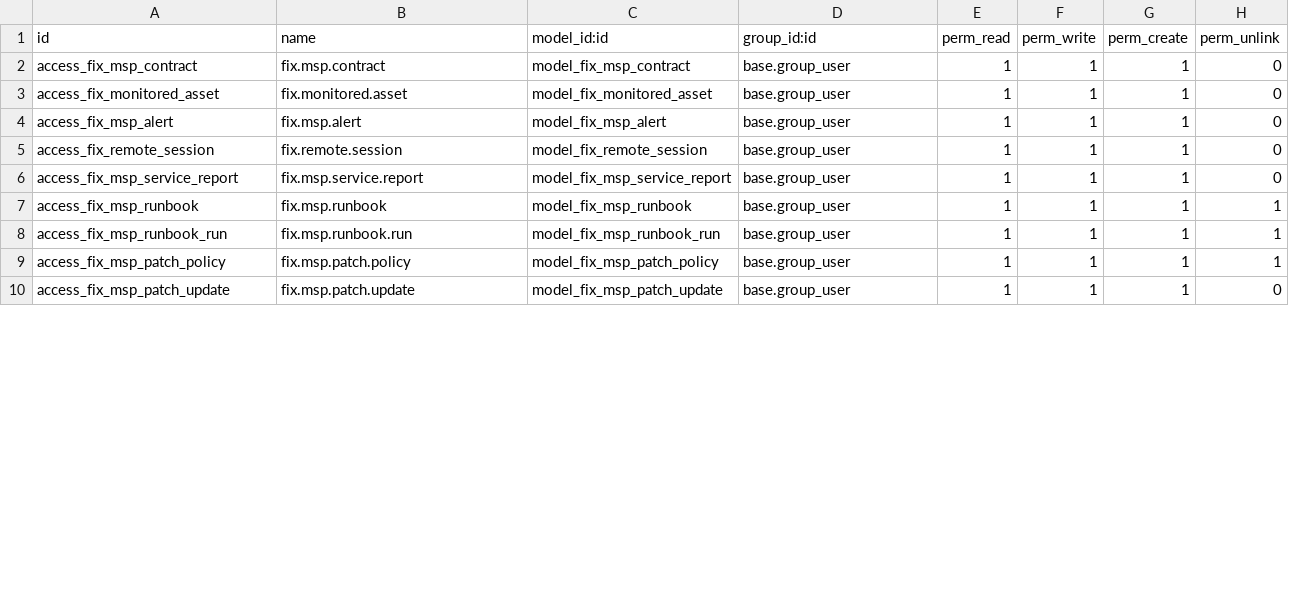
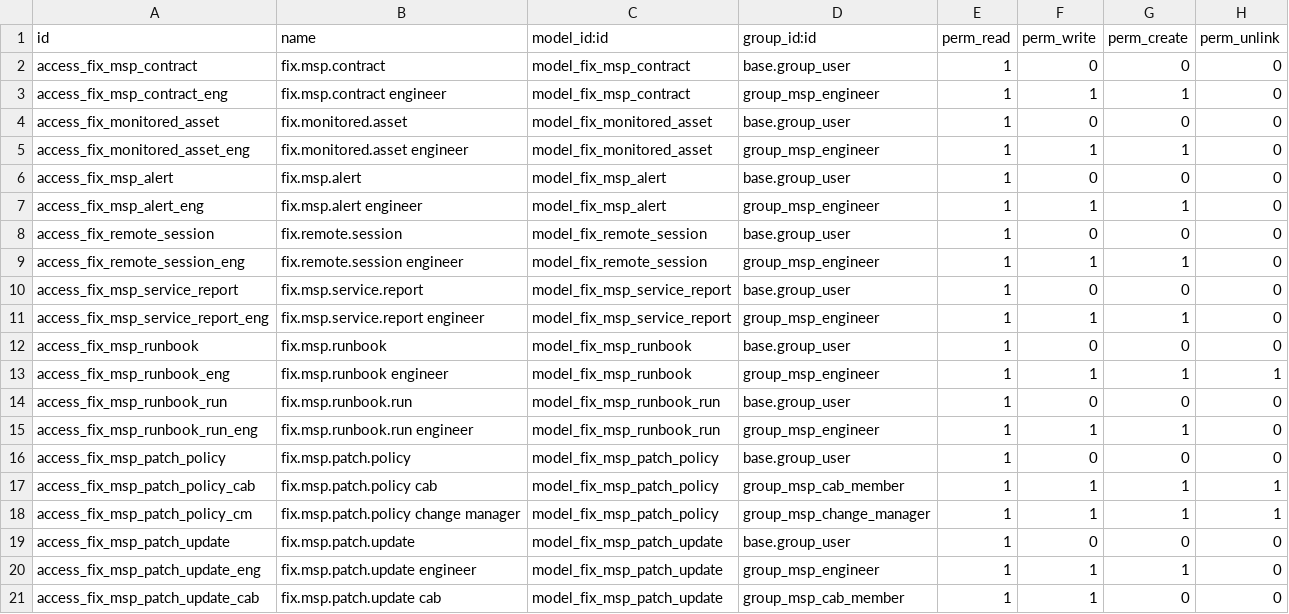
Before and after one commit to maz279/1000fix_new_erp_system, a CSV file: 1000_fix_codebase/addons/domain/a_service_delivery/cd_msp_contract/security/ir.model.access.csv, drawn as a sheet; only a part is shown; the diff covers the shown part only.

```diff
--- a/1000_fix_codebase/addons/domain/a_service_delivery/cd_msp_contract/security/ir.model.access.csv
+++ b/1000_fix_codebase/addons/domain/a_service_delivery/cd_msp_contract/security/ir.model.access.csv
@@ -1,10 +1,21 @@
 id,name,model_id:id,group_id:id,perm_read,perm_write,perm_create,perm_unlink
-access_fix_msp_contract,fix.msp.contract,model_fix_msp_contract,base.group_user,1,1,1,0
-access_fix_monitored_asset,fix.monitored.asset,model_fix_monitored_asset,base.group_user,1,1,1,0
-access_fix_msp_alert,fix.msp.alert,model_fix_msp_alert,base.group_user,1,1,1,0
-access_fix_remote_session,fix.remote.session,model_fix_remote_session,base.group_user,1,1,1,0
-access_fix_msp_service_report,fix.msp.service.report,model_fix_msp_service_report,base.group_user,1,1,1,0
-access_fix_msp_runbook,fix.msp.runbook,model_fix_msp_runbook,base.group_user,1,1,1,1
-access_fix_msp_runbook_run,fix.msp.runbook.run,model_fix_msp_runbook_run,base.group_user,1,1,1,1
-access_fix_msp_patch_policy,fix.msp.patch.policy,model_fix_msp_patch_policy,base.group_user,1,1,1,1
-access_fix_msp_patch_update,fix.msp.patch.update,model_fix_msp_patch_update,base.group_user,1,1,1,0
+access_fix_msp_contract,fix.msp.contract,model_fix_msp_contract,base.group_user,1,0,0,0
+access_fix_msp_contract_eng,fix.msp.contract engineer,model_fix_msp_contract,group_msp_engineer,1,1,1,0
+access_fix_monitored_asset,fix.monitored.asset,model_fix_monitored_asset,base.group_user,1,0,0,0
+access_fix_monitored_asset_eng,fix.monitored.asset engineer,model_fix_monitored_asset,group_msp_engineer,1,1,1,0
+access_fix_msp_alert,fix.msp.alert,model_fix_msp_alert,base.group_user,1,0,0,0
+access_fix_msp_alert_eng,fix.msp.alert engineer,model_fix_msp_alert,group_msp_engineer,1,1,1,0
+access_fix_remote_session,fix.remote.session,model_fix_remote_session,base.group_user,1,0,0,0
+access_fix_remote_session_eng,fix.remote.session engineer,model_fix_remote_session,group_msp_engineer,1,1,1,0
+access_fix_msp_service_report,fix.msp.service.report,model_fix_msp_service_report,base.group_user,1,0,0,0
+access_fix_msp_service_report_eng,fix.msp.service.report engineer,model_fix_msp_service_report,group_msp_engineer,1,1,1,0
+access_fix_msp_runbook,fix.msp.runbook,model_fix_msp_runbook,base.group_user,1,0,0,0
+access_fix_msp_runbook_eng,fix.msp.runbook engineer,model_fix_msp_runbook,group_msp_engineer,1,1,1,1
+access_fix_msp_runbook_run,fix.msp.runbook.run,model_fix_msp_runbook_run,base.group_user,1,0,0,0
+access_fix_msp_runbook_run_eng,fix.msp.runbook.run engineer,model_fix_msp_runbook_run,group_msp_engineer,1,1,1,0
+access_fix_msp_patch_policy,fix.msp.patch.policy,model_fix_msp_patch_policy,base.group_user,1,0,0,0
+access_fix_msp_patch_policy_cab,fix.msp.patch.policy cab,model_fix_msp_patch_policy,group_msp_cab_member,1,1,1,1
+access_fix_msp_patch_policy_cm,fix.msp.patch.policy change manager,model_fix_msp_patch_policy,group_msp_change_manager,1,1,1,1
+access_fix_msp_patch_update,fix.msp.patch.update,model_fix_msp_patch_update,base.group_user,1,0,0,0
+access_fix_msp_patch_update_eng,fix.msp.patch.update engineer,model_fix_msp_patch_update,group_msp_engineer,1,1,1,0
+access_fix_msp_patch_update_cab,fix.msp.patch.update cab,model_fix_msp_patch_update,group_msp_cab_member,1,1,0,0
```
Also changed, not shown: 10 added rows and 8 edited cells elsewhere in this file, 11 other files.
